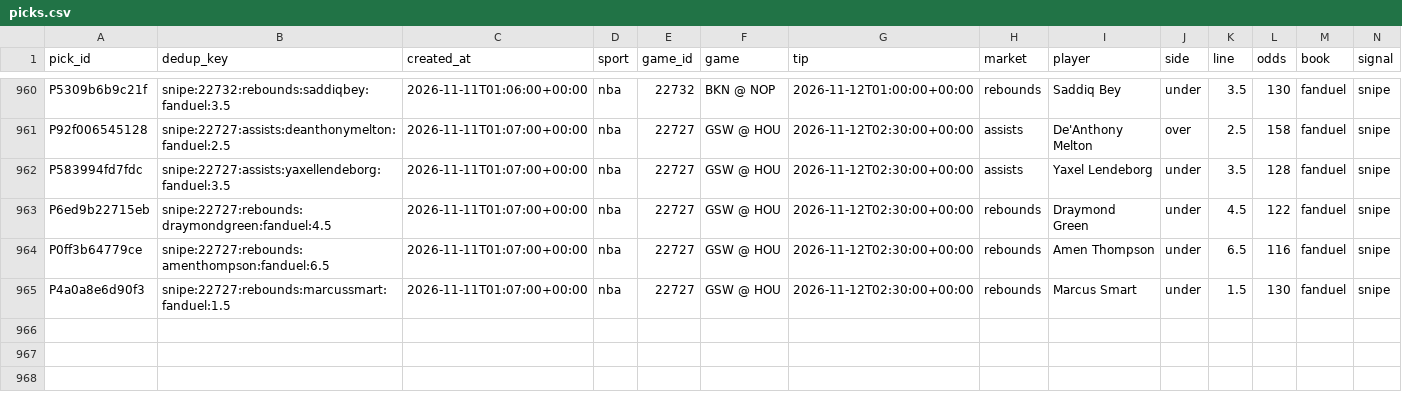
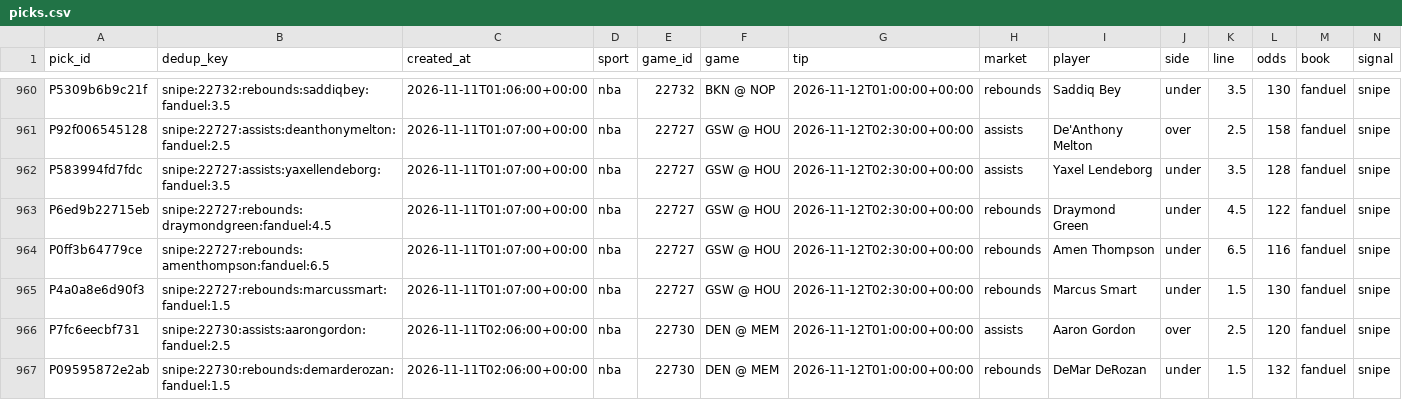
Before and after one commit to PirateKingInc/test-m11, a CSV file: ledger/picks.csv, drawn as a sheet; only a part is shown, gaps mark what is left out; rows hold the shown columns only; the diff names each change by its address in the sheet, - before the commit and + after, or states it on an @@ line.

```diff
--- a/ledger/picks.csv
+++ b/ledger/picks.csv
+row 966: P7fc6eecbf731 | snipe:22730:assists:aarongordon:fanduel:2.5 | 2026-11-11T02:06:00+00:00 | nba | 22730 | DEN @ MEM | 2026-11-12T01:00:00+00:00 | assists | Aaron Gordon | over | 2.5 | 120 | fanduel | snipe
+row 967: P09595872e2ab | snipe:22730:rebounds:demarderozan:fanduel:1.5 | 2026-11-11T02:06:00+00:00 | nba | 22730 | DEN @ MEM | 2026-11-12T01:00:00+00:00 | rebounds | DeMar DeRozan | under | 1.5 | 132 | fanduel | snipe
```
Also changed, not shown: ledger/annotations.csv, ledger/labels.csv, 1 other file.
